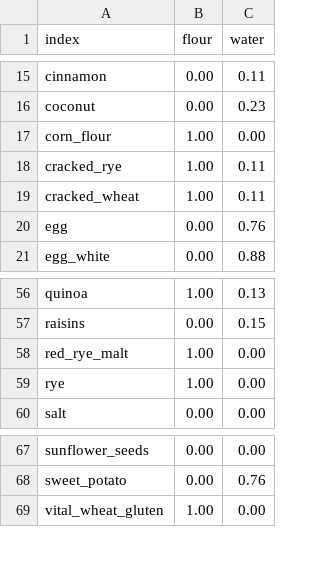
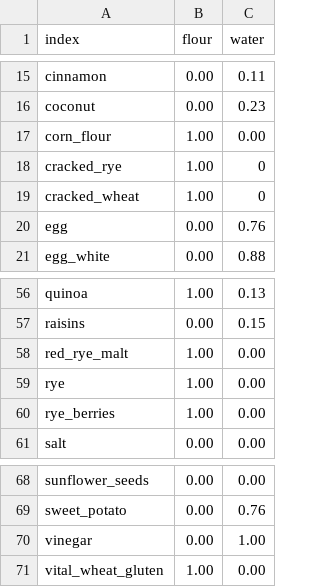
Before and after one commit to gbishop/bake, a CSV file: ingredients.csv, drawn as a sheet; only a part is shown, gaps mark what is left out.

Commit message:
Remove water from grains

```diff
--- a/ingredients.csv
+++ b/ingredients.csv
@@ -17,4 +17,4 @@ coconut,0.00,0.23
 corn_flour,1.00,0.00
-cracked_rye,1.00,0.11
-cracked_wheat,1.00,0.11
+cracked_rye,1.00,0
+cracked_wheat,1.00,0
 egg,0.00,0.76
@@ -59,2 +59,3 @@ red_rye_malt,1.00,0.00
 rye,1.00,0.00
+rye_berries,1.00,0.00
 salt,0.00,0.00
@@ -68,2 +69,3 @@ sunflower_seeds,0.00,0.00
 sweet_potato,0.00,0.76
+vinegar,0.00,1.00
 vital_wheat_gluten,1.00,0.00
```
